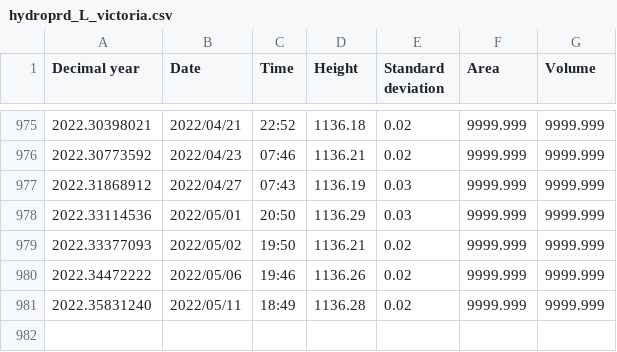
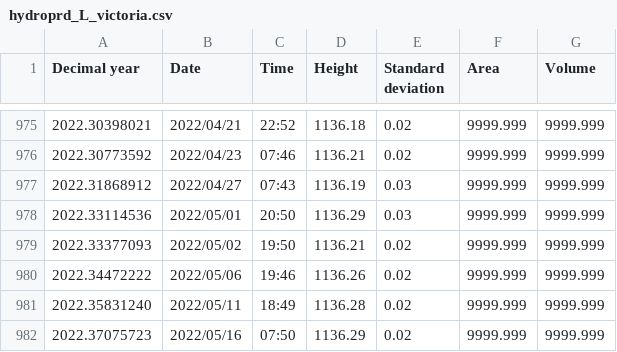
Before and after one commit to hosamn/NFC, a CSV file: data/hydroprd_L_victoria.csv, drawn as a sheet; only a part is shown, gaps mark what is left out; the diff names each change by its address in the sheet, - before the commit and + after, or states it on an @@ line.

```diff
--- a/data/hydroprd_L_victoria.csv
+++ b/data/hydroprd_L_victoria.csv
+row 982: 2022.37075723 | 2022/05/16 | 07:50 | 1136.29 | 0.02 | 9999.999 | 9999.999
```
Also changed, not shown: 21 other files.
